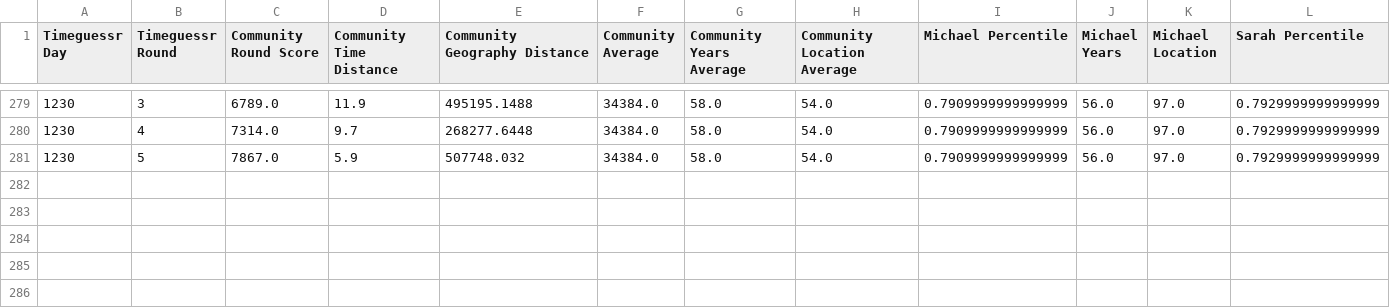
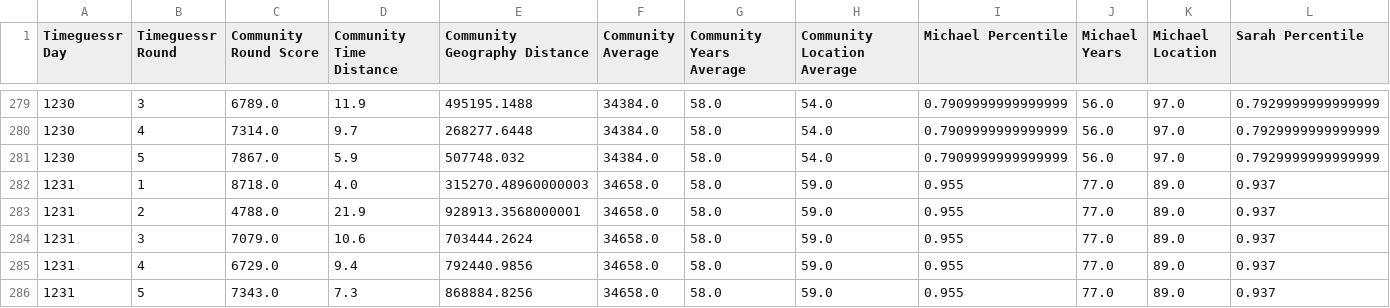
Before and after one commit to sjlarimer/TimeGuessr, a CSV file: Data/Timeguessr_Averages_Parsed.csv, drawn as a sheet; only a part is shown, gaps mark what is left out; rows hold the shown columns only; the diff names each change by its address in the sheet, - before the commit and + after, or states it on an @@ line.

```diff
--- a/Data/Timeguessr_Averages_Parsed.csv
+++ b/Data/Timeguessr_Averages_Parsed.csv
+row 282: 1231 | 1 | 8718.0 | 4.0 | 315270.48960000003 | 34658.0 | 58.0 | 59.0 | 0.955 | 77.0 | 89.0 | 0.937
+row 283: 1231 | 2 | 4788.0 | 21.9 | 928913.3568000001 | 34658.0 | 58.0 | 59.0 | 0.955 | 77.0 | 89.0 | 0.937
+row 284: 1231 | 3 | 7079.0 | 10.6 | 703444.2624 | 34658.0 | 58.0 | 59.0 | 0.955 | 77.0 | 89.0 | 0.937
+row 285: 1231 | 4 | 6729.0 | 9.4 | 792440.9856 | 34658.0 | 58.0 | 59.0 | 0.955 | 77.0 | 89.0 | 0.937
+row 286: 1231 | 5 | 7343.0 | 7.3 | 868884.8256 | 34658.0 | 58.0 | 59.0 | 0.955 | 77.0 | 89.0 | 0.937
```
Also changed, not shown: Data/Timeguessr_Actuals_Parsed.csv, Data/Timeguessr_Michael_Parsed.csv, 2 other files.
